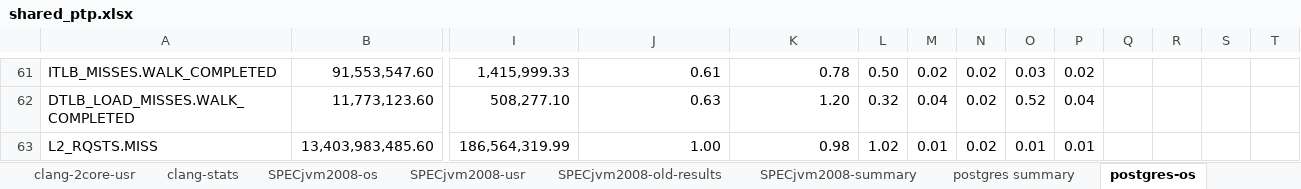
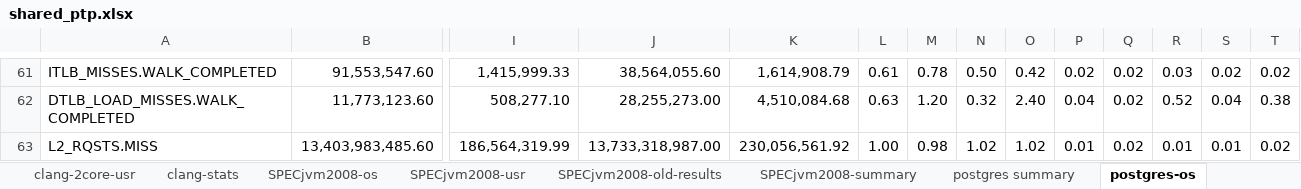
Before and after one commit to XiaowanDong/shared_ptp, an Excel workbook: shared_ptp.xlsx, sheet postgres-os, drawn as a sheet; only a part is shown, gaps mark what is left out; values as stored, in another font and other column widths than the file's, no borders; the diff covers the shown part only; the diff names each change by its address in the sheet, - before the commit and + after, or states it on an @@ line.

Commit message:
added results for padded postgres code

```diff
--- a/shared_ptp.xlsx (sheet postgres-os)
+++ b/shared_ptp.xlsx (sheet postgres-os)
-J61: 0.61
+J61: 38,564,055.60
-K61: 0.78
+K61: 1,614,908.79
-L61: 0.50
+L61: 0.61
-M61: 0.02
+M61: 0.78
-N61: 0.02
+N61: 0.50
-O61: 0.03
+O61: 0.42
-Q61:Q63: (empty)
+Q61:Q63: 0.02
-R61: (empty)
+R61: 0.03
-S61: (empty)
+S61: 0.02
-T61: (empty)
+T61: 0.02
-J62: 0.63
+J62: 28,255,273.00
-K62: 1.20
+K62: 4,510,084.68
-L62: 0.32
+L62: 0.63
-M62: 0.04
+M62: 1.20
-N62: 0.02
+N62: 0.32
-O62: 0.52
+O62: 2.40
-R62: (empty)
+R62: 0.52
-S62: (empty)
+S62: 0.04
-T62: (empty)
+T62: 0.38
-J63: 1.00
+J63: 13,733,318,987.00
-K63: 0.98
+K63: 230,056,561.92
-L63: 1.02
+L63: 1.00
-M63: 0.01
+M63: 0.98
-N63: 0.02
+N63: 1.02
-O63: 0.01
+O63: 1.02
-R63: (empty)
+R63: 0.01
-S63: (empty)
+S63: 0.01
-T63: (empty)
+T63: 0.02
```
Also changed, not shown: 1 added row, 1 removed row and 62 edited cells elsewhere in this sheet, sheet postgres-usr, formulas that keep their value.
